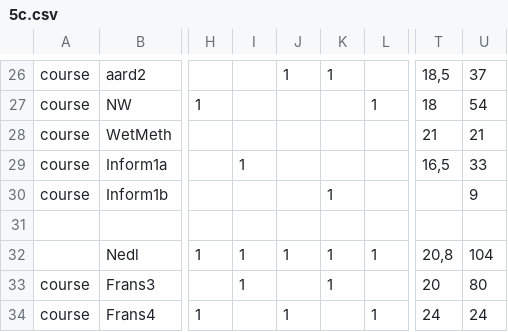
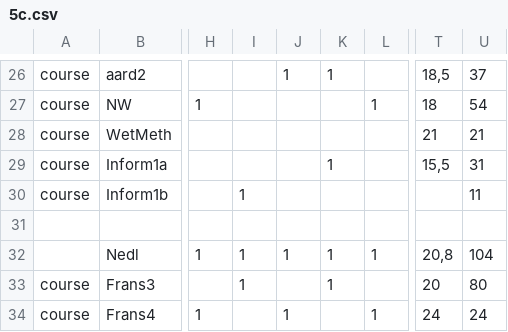
Before and after one commit to gfannes/pasta, a CSV file: 2026/5c.csv, drawn as a sheet; only a part is shown, gaps mark what is left out; the diff names each change by its address in the sheet, - before the commit and + after, or states it on an @@ line.

```diff
--- a/2026/5c.csv
+++ b/2026/5c.csv
-I29: 1
+I29: (empty)
-K29: (empty)
+K29: 1
-T29: 16,5
+T29: 15,5
-U29: 33
+U29: 31
-I30: (empty)
+I30: 1
-K30: 1
+K30: (empty)
-U30: 9
+U30: 11
```
Also changed, not shown: 2026/5aa.csv, 1 other file.
